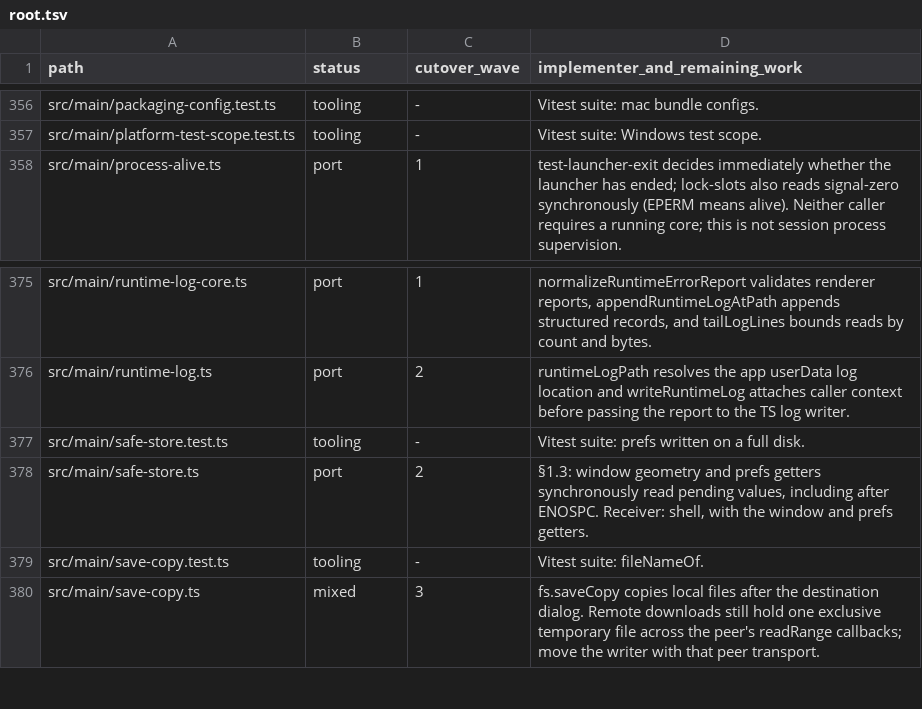
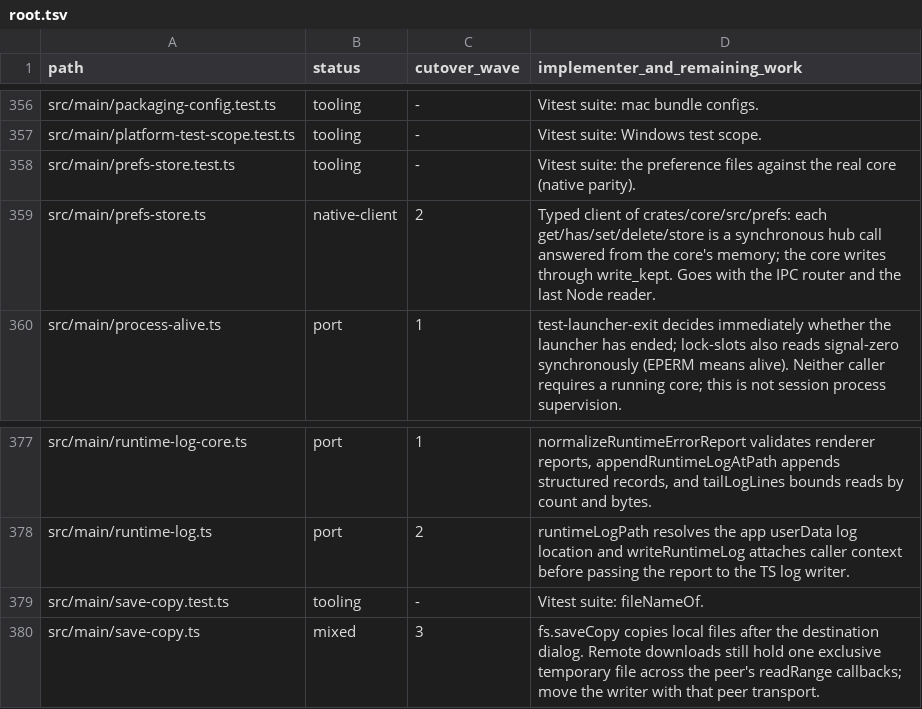
Before and after one commit to seuput-inc/ompdesk, a TSV file: docs/rust-inventory/root.tsv, drawn as a sheet; only a part is shown, gaps mark what is left out; removed rows and columns are numbered as before the commit, all else as after; the diff names each change by its address in the sheet, - before the commit and + after, or states it on an @@ line.

Commit message:
refactor(native): the core owns the preference files
- crates/core/src/prefs: prefs.json, window-state.json and sidebar-device-order.json live in the core (hub kind `prefs`);
  conf 16 / dot-prop 10 dotted-key rules ported with 780 captured answers, external edits reread, writes through write_kept
  on a writer thread, flushed before the core exits.
- src/main/prefs-store.ts replaces SafeStore: every get/has/set/delete/store is a synchronous hub call, no copy in Node.
- electron-store removed; dot-prop/conf credited for the port (LICENSES/MIT-sindresorhus.txt).
- prefs-store.test.ts runs against the real core and joins native parity; inventory and ledger updated.

```diff
--- a/docs/rust-inventory/root.tsv
+++ b/docs/rust-inventory/root.tsv
+row 358: src/main/prefs-store.test.ts | tooling | - | Vitest suite: the preference files against the real core (native parity).
+row 359: src/main/prefs-store.ts | native-client | 2 | Typed client of crates/core/src/prefs: each get/has/set/delete/store is a synchronous hub call answered from the core's memory; the core writes through write_kept. Goes with the IPC router and the last Node reader.
-row 377: src/main/safe-store.test.ts | tooling | - | Vitest suite: prefs written on a full disk.
-row 378: src/main/safe-store.ts | port | 2 | §1.3: window geometry and prefs getters synchronously read pending values, including after ENOSPC. Receiver: shell, with the window and prefs getters.
```
Also changed, not shown: 26 other files.
